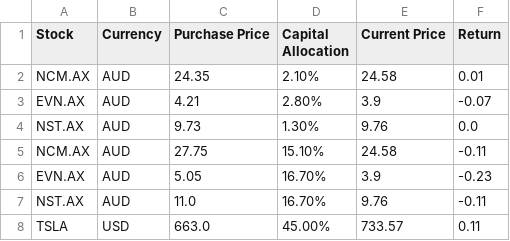
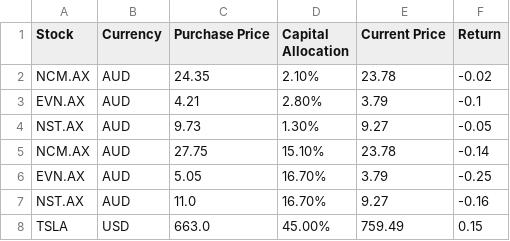
Before and after one commit to jche117/TheLyceum.co, a CSV file: holding.csv, drawn as a sheet.

Commit message:
committing files

```diff
--- a/holding.csv
+++ b/holding.csv
@@ -1,8 +1,8 @@
 Stock,Currency,Purchase Price,Capital Allocation,Current Price,Return
-NCM.AX,AUD,24.35,2.10%,24.58,0.01
-EVN.AX,AUD,4.21,2.80%,3.9,-0.07
-NST.AX,AUD,9.73,1.30%,9.76,0.0
-NCM.AX,AUD,27.75,15.10%,24.58,-0.11
-EVN.AX,AUD,5.05,16.70%,3.9,-0.23
-NST.AX,AUD,11.0,16.70%,9.76,-0.11
-TSLA,USD,663.0,45.00%,733.57,0.11
+NCM.AX,AUD,24.35,2.10%,23.78,-0.02
+EVN.AX,AUD,4.21,2.80%,3.79,-0.1
+NST.AX,AUD,9.73,1.30%,9.27,-0.05
+NCM.AX,AUD,27.75,15.10%,23.78,-0.14
+EVN.AX,AUD,5.05,16.70%,3.79,-0.25
+NST.AX,AUD,11.0,16.70%,9.27,-0.16
+TSLA,USD,663.0,45.00%,759.49,0.15
```
